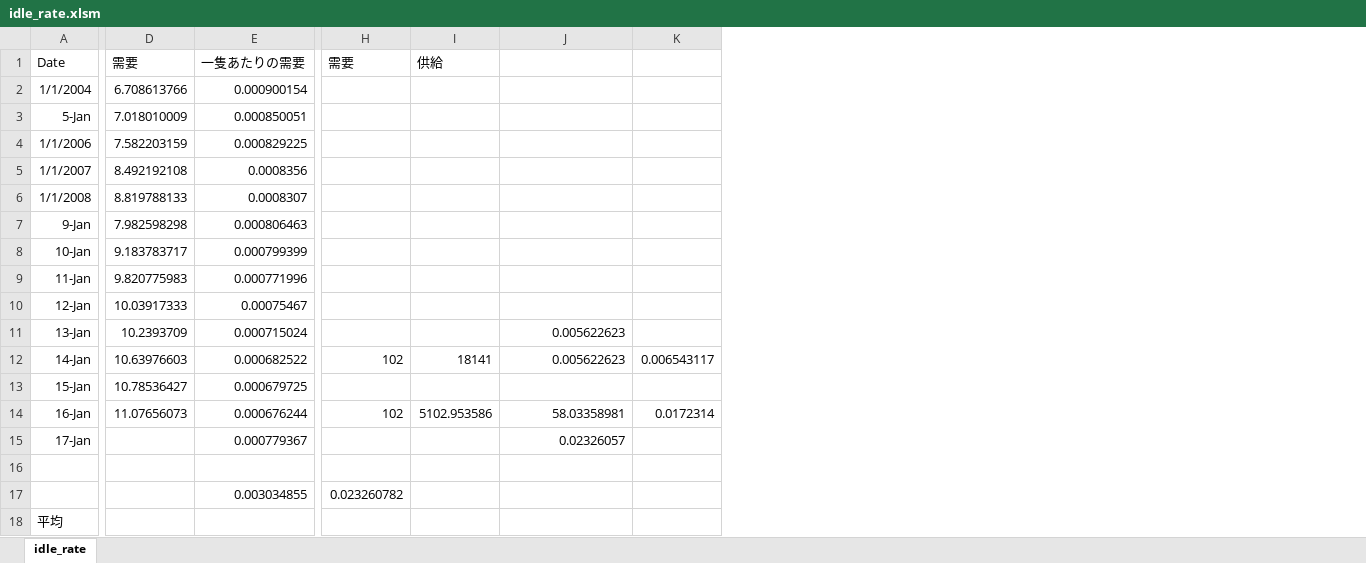
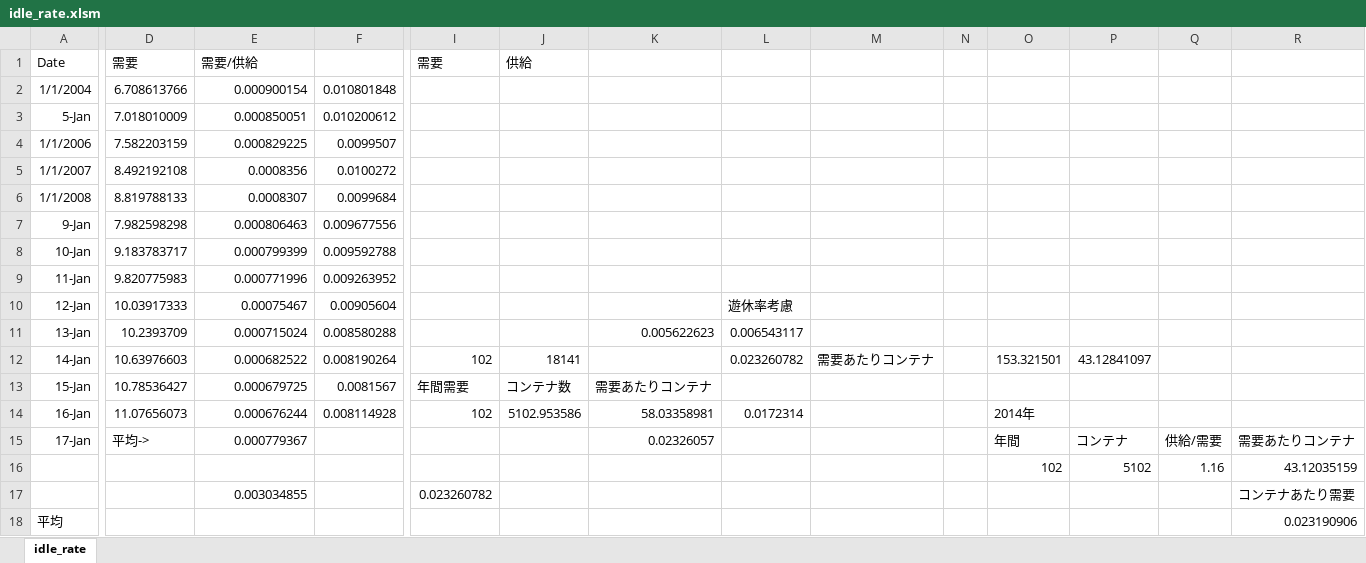
Before and after one commit to YoshinoriOkubo/rule_discovery, an Excel workbook: data/excel/idle_rate.xlsm, sheet idle_rate, drawn as a sheet; only a part is shown, gaps mark what is left out; values as stored, in another font and other column widths than the file's, no borders; charts and pictures not drawn; addresses are those after the commit; the diff names each change by its address in the sheet, - before the commit and + after, or states it on an @@ line.

```diff
--- a/data/excel/idle_rate.xlsm (sheet idle_rate)
+++ b/data/excel/idle_rate.xlsm (sheet idle_rate)
+column F, rows 2-14: 0.010801848 | 0.010200612 | 0.0099507 | 0.0100272 | 0.0099684 | 0.009677556 | 0.009592788 | 0.009263952 | 0.00905604 | 0.008580288 | 0.008190264 | 0.0081567 | 0.008114928
+column M, row 12: 需要あたりコンテナ
+column N, empty
+column O, rows 12-16: 153.321501 |  | 2014年 | 年間 | 102
+column P, rows 12-16: 43.12841097 |  |  | コンテナ | 5102
+column Q, rows 15-16: 供給/需要 | 1.16
+column R, rows 15-18: 需要あたりコンテナ | 43.12035159 | コンテナあたり需要 | 0.023190906
-E1: 一隻あたりの需要
+E1: 需要/供給
-L10: (empty)
+L10: 遊休率考慮
-L11: (empty)
+L11: 0.006543117
-K12: 0.005622623
+K12: (empty)
-L12: 0.006543117
+L12: 0.023260782
-I13: (empty)
+I13: 年間需要
-J13: (empty)
+J13: コンテナ数
-K13: (empty)
+K13: 需要あたりコンテナ
-D15: (empty)
+D15: 平均->
```
Also changed, not shown: formulas that keep their value, charts or pictures, data/correlation/regression.xlsx, data/excel/ship_capacity.xlsx, 34 other files.
